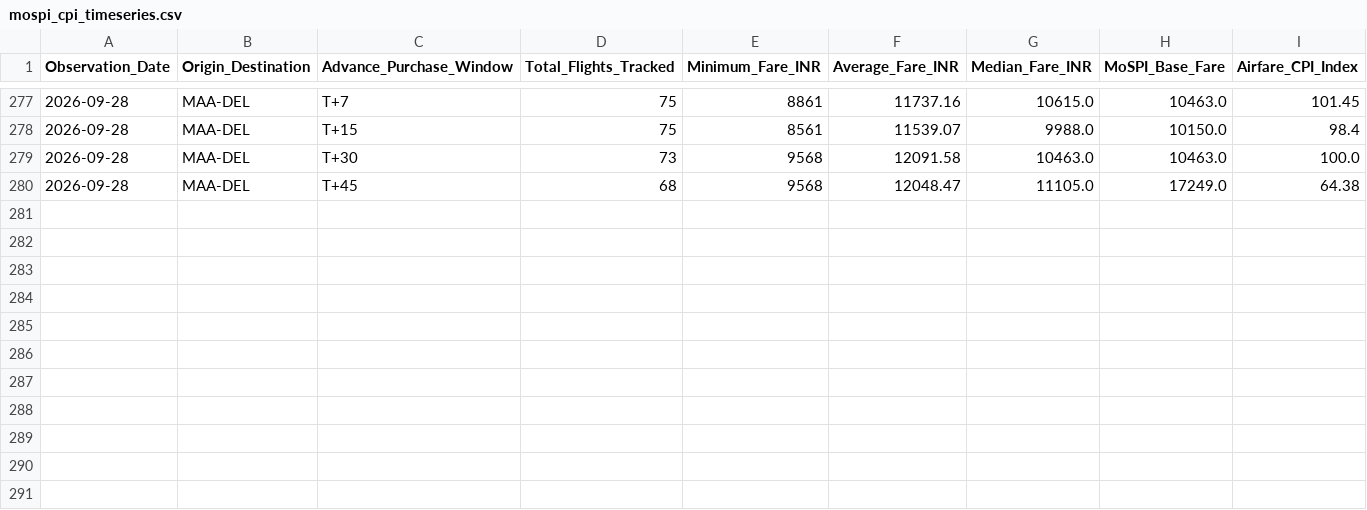
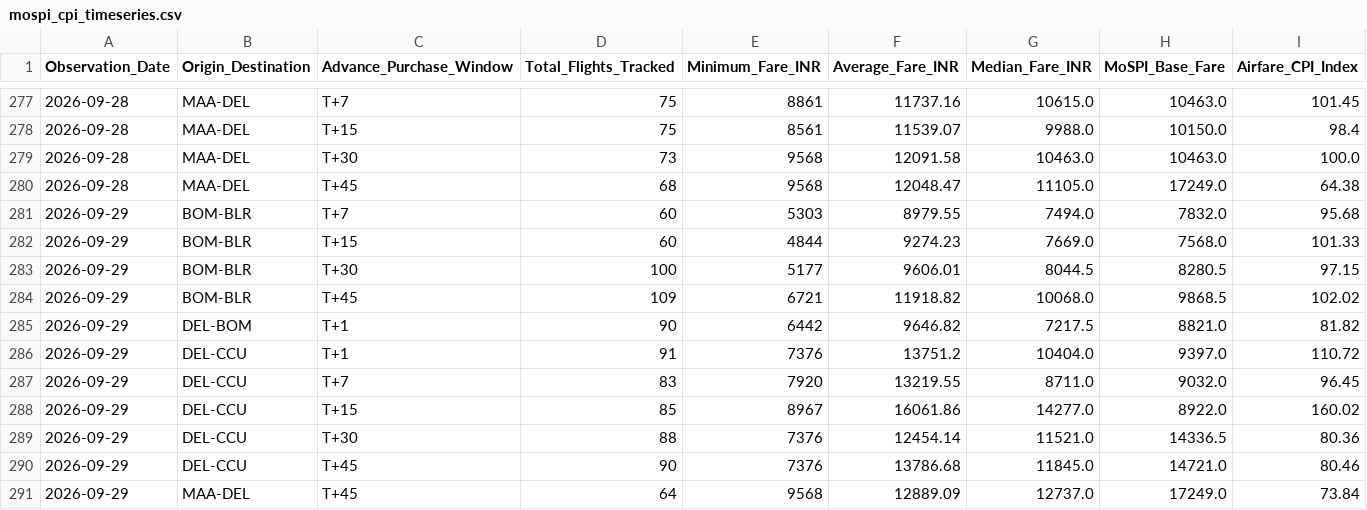
Before and after one commit to ayushbhagwanjadhav/mospi-airfare-index, a CSV file: data/mospi_cpi_timeseries.csv, drawn as a sheet; only a part is shown, gaps mark what is left out; rows hold the shown columns only; the diff names each change by its address in the sheet, - before the commit and + after, or states it on an @@ line.

```diff
--- a/data/mospi_cpi_timeseries.csv
+++ b/data/mospi_cpi_timeseries.csv
+row 281: 2026-09-29 | BOM-BLR | T+7 | 60 | 5303 | 8979.55 | 7494.0 | 7832.0 | 95.68
+row 282: 2026-09-29 | BOM-BLR | T+15 | 60 | 4844 | 9274.23 | 7669.0 | 7568.0 | 101.33
+row 283: 2026-09-29 | BOM-BLR | T+30 | 100 | 5177 | 9606.01 | 8044.5 | 8280.5 | 97.15
+row 284: 2026-09-29 | BOM-BLR | T+45 | 109 | 6721 | 11918.82 | 10068.0 | 9868.5 | 102.02
+row 285: 2026-09-29 | DEL-BOM | T+1 | 90 | 6442 | 9646.82 | 7217.5 | 8821.0 | 81.82
+row 286: 2026-09-29 | DEL-CCU | T+1 | 91 | 7376 | 13751.2 | 10404.0 | 9397.0 | 110.72
+row 287: 2026-09-29 | DEL-CCU | T+7 | 83 | 7920 | 13219.55 | 8711.0 | 9032.0 | 96.45
+row 288: 2026-09-29 | DEL-CCU | T+15 | 85 | 8967 | 16061.86 | 14277.0 | 8922.0 | 160.02
+row 289: 2026-09-29 | DEL-CCU | T+30 | 88 | 7376 | 12454.14 | 11521.0 | 14336.5 | 80.36
+row 290: 2026-09-29 | DEL-CCU | T+45 | 90 | 7376 | 13786.68 | 11845.0 | 14721.0 | 80.46
+row 291: 2026-09-29 | MAA-DEL | T+45 | 64 | 9568 | 12889.09 | 12737.0 | 17249.0 | 73.84
```
Also changed, not shown: data/mospi_cpi_report.csv, 2 other files.
